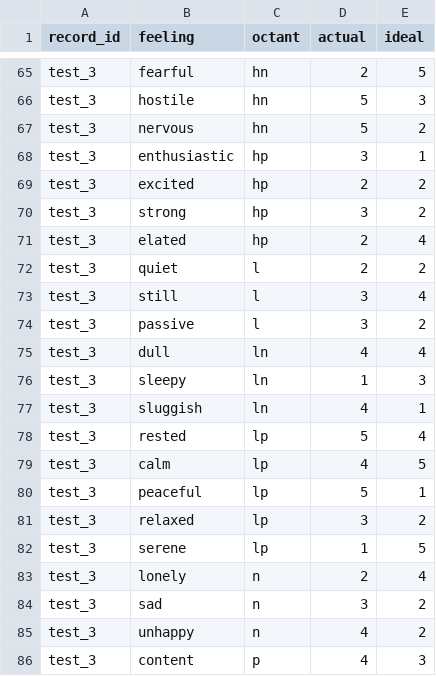
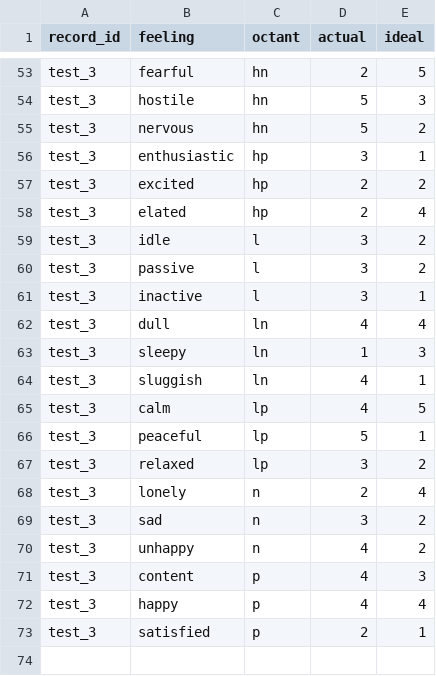
Before and after one commit to agingwelllab/AVI_Restructure, a CSV file: output/AVI_clean.csv, drawn as a sheet; only a part is shown, gaps mark what is left out; the shorter side is filled out with more unchanged rows; the diff covers the shown part only.

Commit message:
edited README, changed functions for updated octant feelings

```diff
--- a/output/AVI_clean.csv
+++ b/output/AVI_clean.csv
@@ -69,7 +57,6 @@
 "test_3","excited","hp",2,2
-"test_3","strong","hp",3,2
 "test_3","elated","hp",2,4
-"test_3","quiet","l",2,2
-"test_3","still","l",3,4
+"test_3","idle","l",3,2
 "test_3","passive","l",3,2
+"test_3","inactive","l",3,1
 "test_3","dull","ln",4,4
@@ -77,3 +64,2 @@
 "test_3","sluggish","ln",4,1
-"test_3","rested","lp",5,4
 "test_3","calm","lp",4,5
@@ -81,3 +67,2 @@
 "test_3","relaxed","lp",3,2
-"test_3","serene","lp",1,5
 "test_3","lonely","n",2,4
```
Also changed, not shown: 2 added rows, 17 removed rows and 5 edited cells elsewhere in this file, output/AVI_octant.csv, 3 other files.
